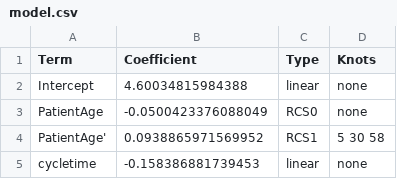
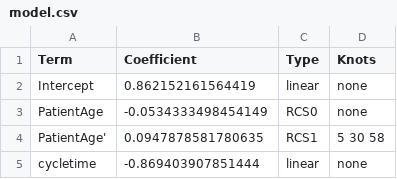
Before and after one commit to colabobio/ebola-care-guidelines, a CSV file: android/app/src/main/assets/models/minimal/model.csv, drawn as a sheet.

```diff
--- a/android/app/src/main/assets/models/minimal/model.csv
+++ b/android/app/src/main/assets/models/minimal/model.csv
@@ -1,5 +1,5 @@
 "Term","Coefficient","Type","Knots"
-"Intercept",4.60034815984388,"linear","none"
-"PatientAge",-0.0500423376088049,"RCS0","none"
-"PatientAge'",0.0938865971569952,"RCS1","5 30 58"
-"cycletime",-0.158386881739453,"linear","none"
+"Intercept",0.862152161564419,"linear","none"
+"PatientAge",-0.0534333498454149,"RCS0","none"
+"PatientAge'",0.0947878581780635,"RCS1","5 30 58"
+"cycletime",-0.869403907851444,"linear","none"
```
Also changed, not shown: android/app/src/main/assets/models/clinical-only/model.csv, android/app/src/main/assets/models/parsimonious/model.csv, 49 other files.
